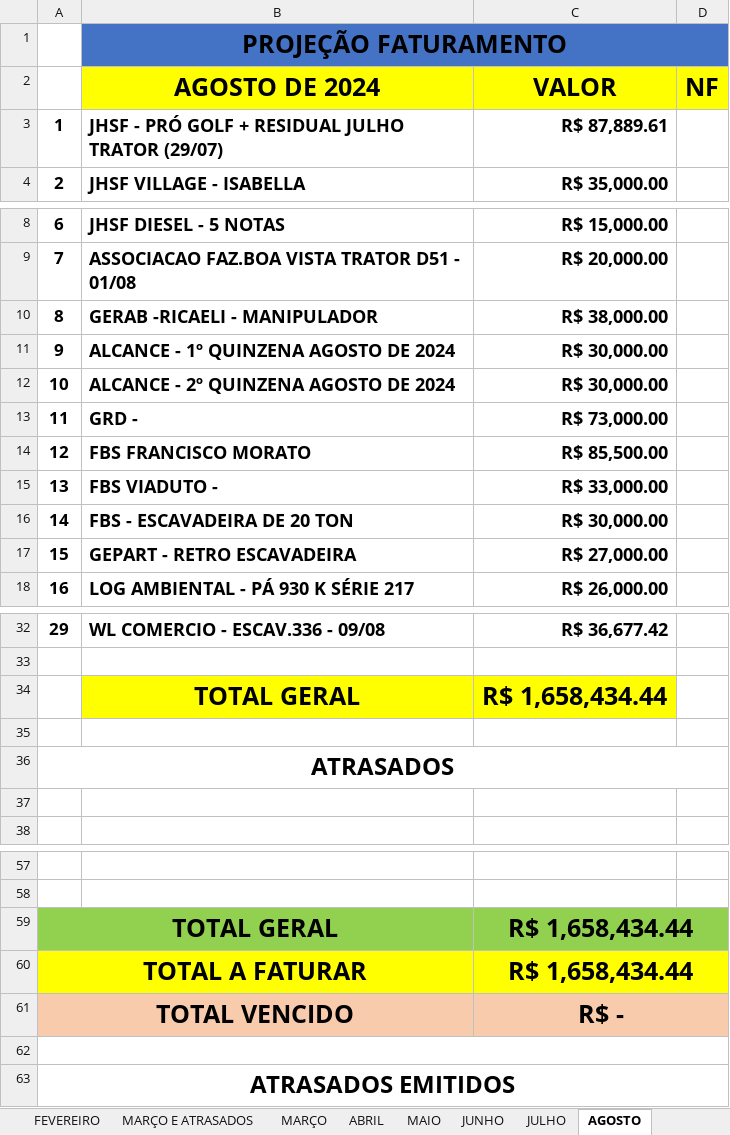
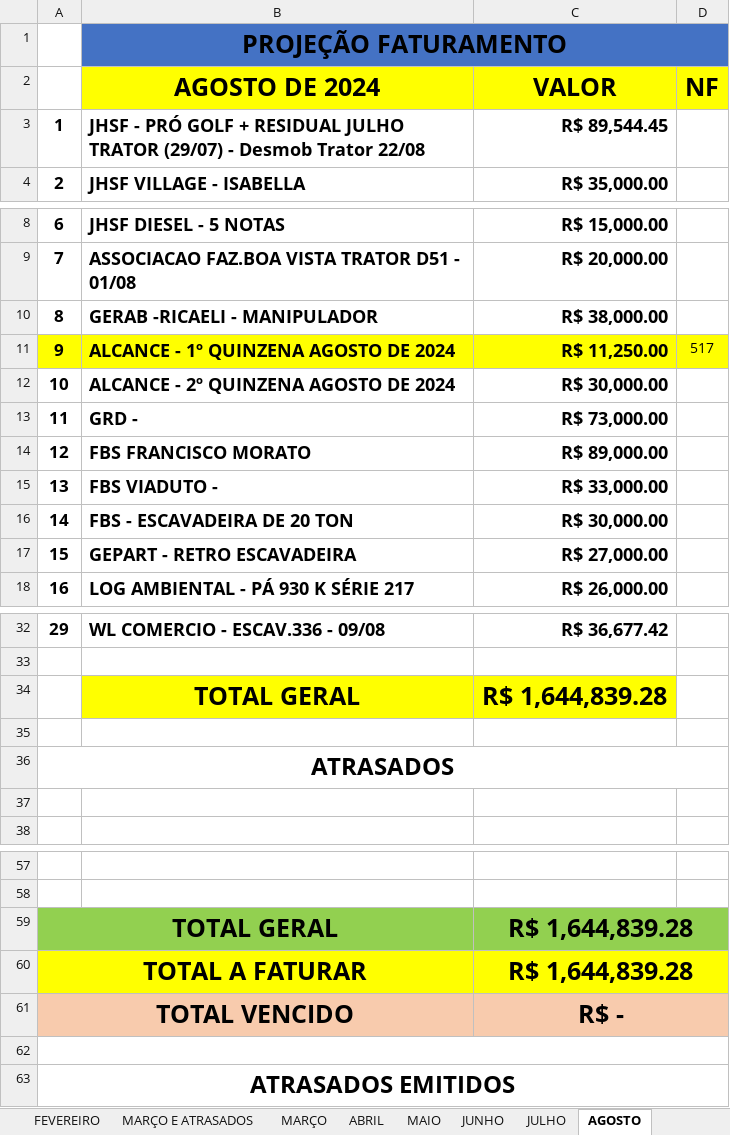
Before and after one commit to CamaconConstrucoes/Projecoes, an Excel workbook: PROJEÇOES 2024.xlsx, sheet AGOSTO, drawn as a sheet; only a part is shown, gaps mark what is left out; values as stored, in another font and other column widths than the file's, no borders; the diff names each change by its address in the sheet, - before the commit and + after, or states it on an @@ line.

```diff
--- a/PROJEÇOES 2024.xlsx (sheet AGOSTO)
+++ b/PROJEÇOES 2024.xlsx (sheet AGOSTO)
-B3 (AGOSTO DE 2024): …TRATOR (29/07)
+B3 (AGOSTO DE 2024): …TRATOR (29/07) - Desmob Trator 22/08
-C3 (VALOR): R$ 87,889.61
+C3 (VALOR): R$ 89,544.45
-A11:D11 fill: none
+A11:D11 fill: #FFFF00
-C11 (VALOR): R$ 30,000.00
+C11 (VALOR): R$ 11,250.00
-D11 (NF): (empty)
+D11 (NF): 517
-C14 (VALOR): R$ 85,500.00
+C14 (VALOR): R$ 89,000.00
-C34 (VALOR): R$ 1,658,434.44
+C34 (VALOR): R$ 1,644,839.28
-C59:C60 (VALOR): R$ 1,658,434.44
+C59:C60 (VALOR): R$ 1,644,839.28
```
Also changed, not shown: sheet JULHO.
